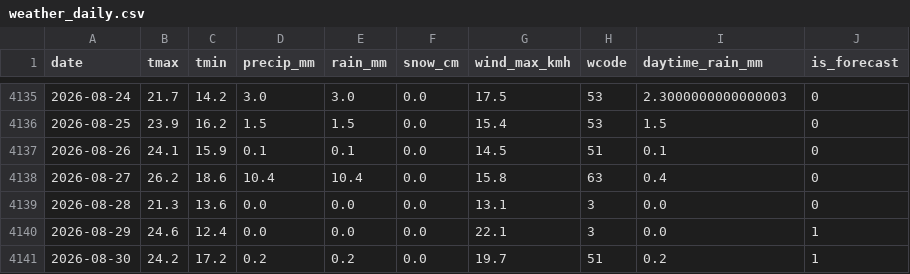
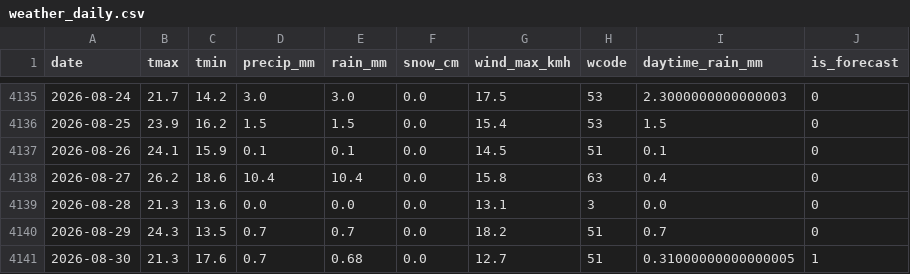
Before and after one commit to KhaledCodes/toronto-ferry-dashboard, a CSV file: outputs/weather_daily.csv, drawn as a sheet; only a part is shown, gaps mark what is left out.

```diff
--- a/outputs/weather_daily.csv
+++ b/outputs/weather_daily.csv
@@ -4139,3 +4139,3 @@ date,tmax,tmin,precip_mm,rain_mm,snow_cm,wind_max_kmh,wcode,daytime_rain_mm,is_f
 2026-08-28,21.3,13.6,0.0,0.0,0.0,13.1,3,0.0,0
-2026-08-29,24.6,12.4,0.0,0.0,0.0,22.1,3,0.0,1
-2026-08-30,24.2,17.2,0.2,0.2,0.0,19.7,51,0.2,1
+2026-08-29,24.3,13.5,0.7,0.7,0.0,18.2,51,0.7,0
+2026-08-30,21.3,17.6,0.7,0.68,0.0,12.7,51,0.31000000000000005,1
```
Also changed, not shown: outputs/prediction_history.csv, outputs/weather_hourly.csv, 1 other file.
